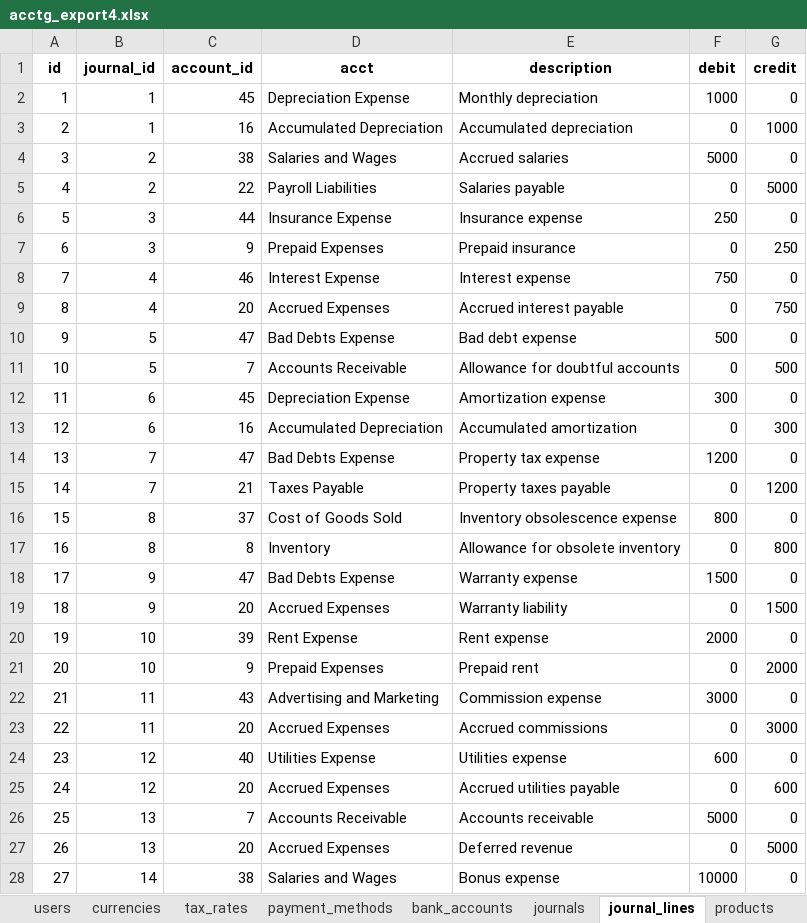
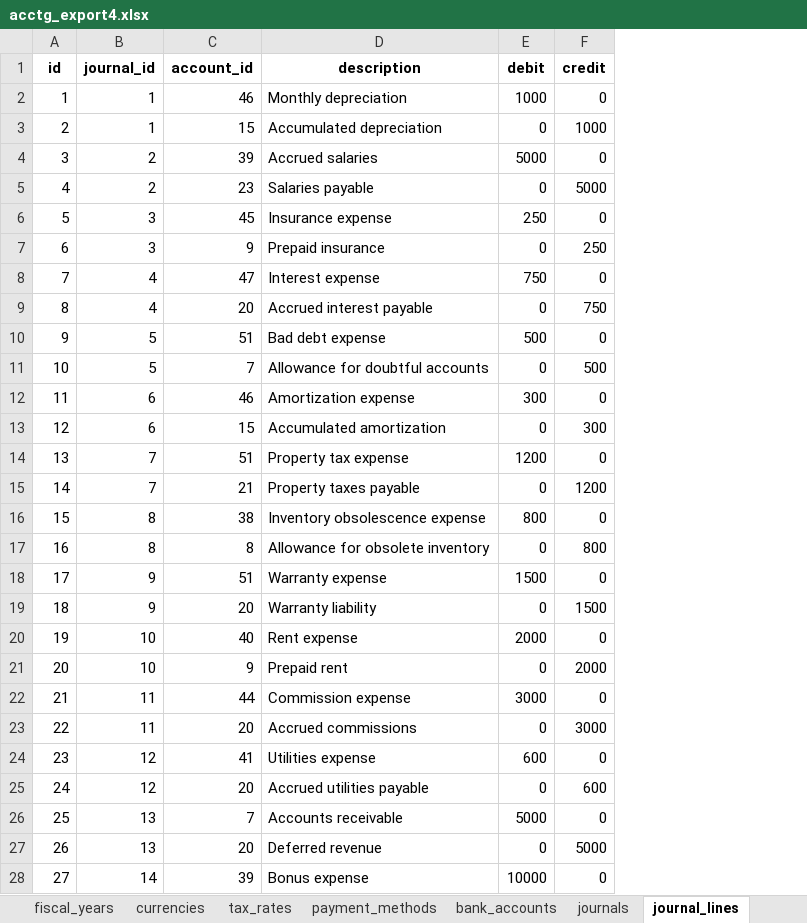
Before and after one commit to kennethinfante/thanos_app, an Excel workbook: db_tools/acctg_db4/acctg_export4.xlsx, sheet journal_lines, drawn as a sheet; only a part is shown; values as stored, in another font and other column widths than the file's, no borders; the diff covers the shown part only; the diff names each change by its address in the sheet, - before the commit and + after, or states it on an @@ line.

```diff
--- a/db_tools/acctg_db4/acctg_export4.xlsx (sheet journal_lines)
+++ b/db_tools/acctg_db4/acctg_export4.xlsx (sheet journal_lines)
-sheet tab: users
-column D (acct), rows 2-28: Depreciation Expense | Accumulated Depreciation | Salaries and Wages | Payroll Liabilities | Insurance Expense | Prepaid Expenses | Interest Expense | Accrued Expenses | Bad Debts Expense | Accounts Receivable | Depreciation Expense | Accumulated Depreciation | Bad Debts Expense | Taxes Payable | Cost of Goods Sold | Inventory | Bad Debts Expense | Accrued Expenses | Rent Expense | Prepaid Expenses | Advertising and Marketing | Accrued Expenses | Utilities Expense | Accrued Expenses | Accounts Receivable | Accrued Expenses | Salaries and Wages
-C2 (account_id): 45
+C2 (account_id): 46
-C3 (account_id): 16
+C3 (account_id): 15
-C4 (account_id): 38
+C4 (account_id): 39
-C5 (account_id): 22
+C5 (account_id): 23
-C6 (account_id): 44
+C6 (account_id): 45
-C8 (account_id): 46
+C8 (account_id): 47
-C10 (account_id): 47
+C10 (account_id): 51
-C12 (account_id): 45
+C12 (account_id): 46
-C13 (account_id): 16
+C13 (account_id): 15
-C14 (account_id): 47
+C14 (account_id): 51
-C16 (account_id): 37
+C16 (account_id): 38
-C18 (account_id): 47
+C18 (account_id): 51
-C20 (account_id): 39
+C20 (account_id): 40
-C22 (account_id): 43
+C22 (account_id): 44
-C24 (account_id): 40
+C24 (account_id): 41
-C28 (account_id): 38
+C28 (account_id): 39
```
Also changed, not shown: 66 edited cells elsewhere in this sheet, sheet entities, sheet bill_lines, sheet accounts, sheet cash_transaction_lines, sheet products, sheet bills, 1 more sheet, other sheet tabs, 30 other files.
